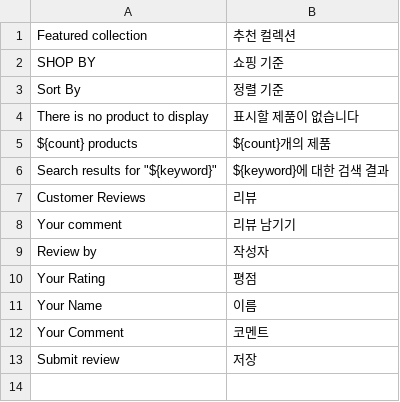
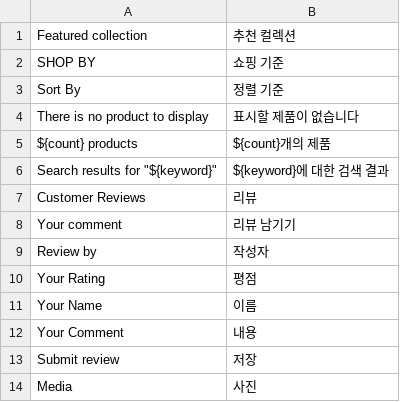
Before and after one commit to grooboost/evershop, a CSV file: translations/ko/catalog.csv, drawn as a sheet.

```diff
--- a/translations/ko/catalog.csv
+++ b/translations/ko/catalog.csv
@@ -11,3 +11,4 @@ Your Rating, 평점
 Your Name, 이름
-Your Comment, 코멘트
+Your Comment, 내용
 Submit review, 저장
+Media, 사진
```
Also changed, not shown: 5 other files.
